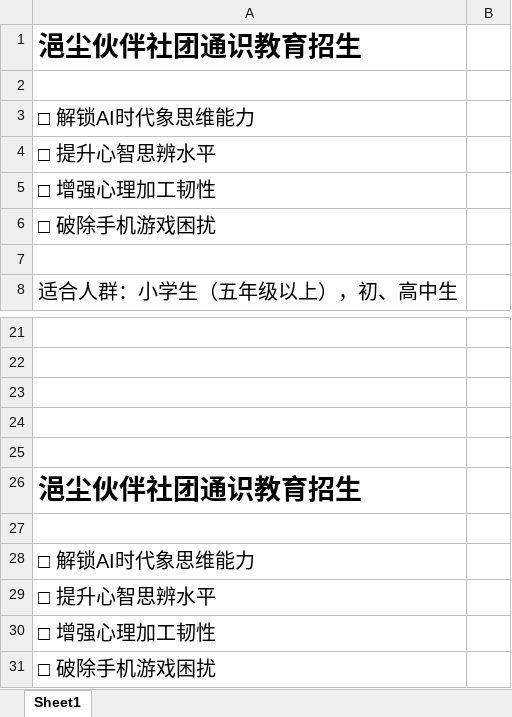
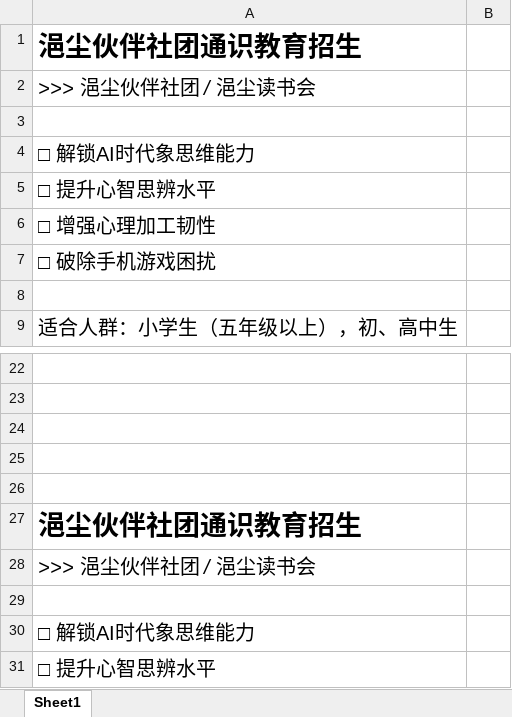
Before and after one commit to panxibei/writing, an Excel workbook: 44_心理学/26_浥尘伙伴社团原创：通识教育/000 浥尘伙伴社团通识教育招生广告.xlsx, sheet Sheet1, drawn as a sheet; only a part is shown, gaps mark what is left out; the shorter side is filled out with more unchanged rows; values as stored, in another font and other column widths than the file's, no borders; charts and pictures not drawn; the diff names each change by its address in the sheet, - before the commit and + after, or states it on an @@ line.

```diff
--- a/44_心理学/26_浥尘伙伴社团原创：通识教育/000 浥尘伙伴社团通识教育招生广告.xlsx (sheet Sheet1)
+++ b/44_心理学/26_浥尘伙伴社团原创：通识教育/000 浥尘伙伴社团通识教育招生广告.xlsx (sheet Sheet1)
+row 2: >>> 浥尘伙伴社团 / 浥尘读书会
+row 28: >>> 浥尘伙伴社团 / 浥尘读书会
```
Also changed, not shown: charts or pictures, 2 other files.
